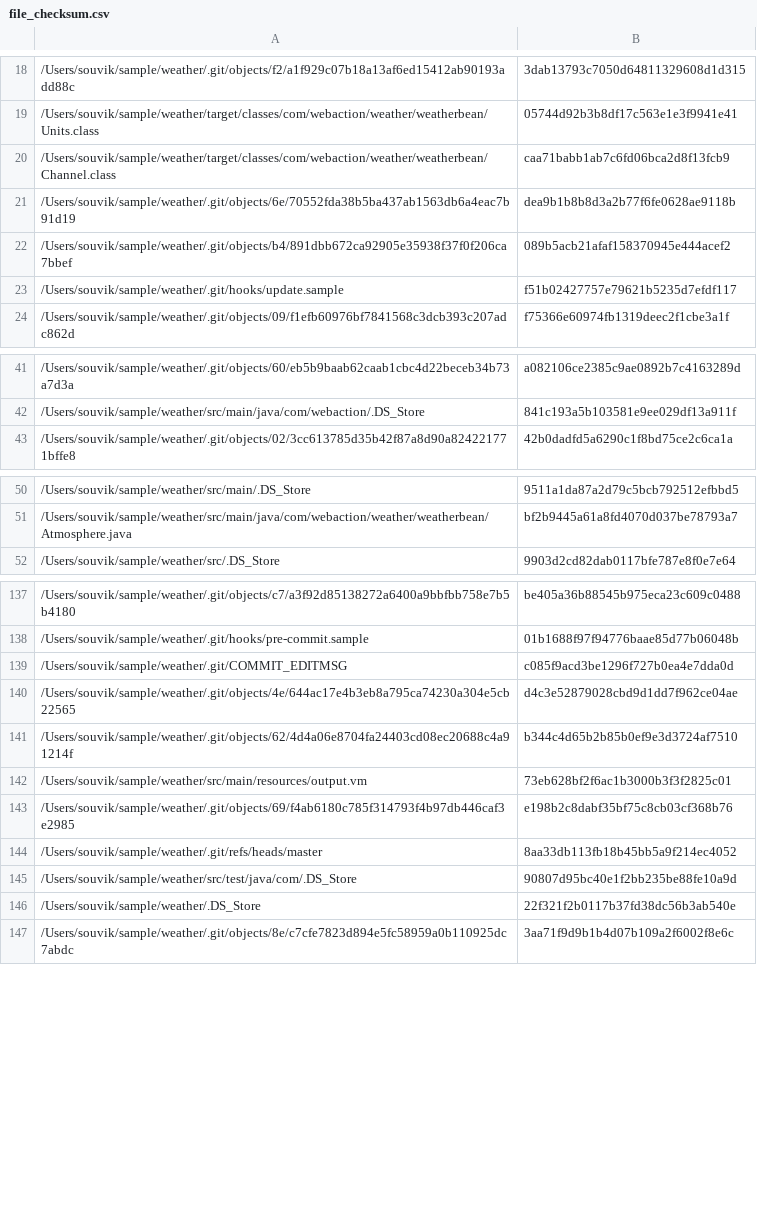
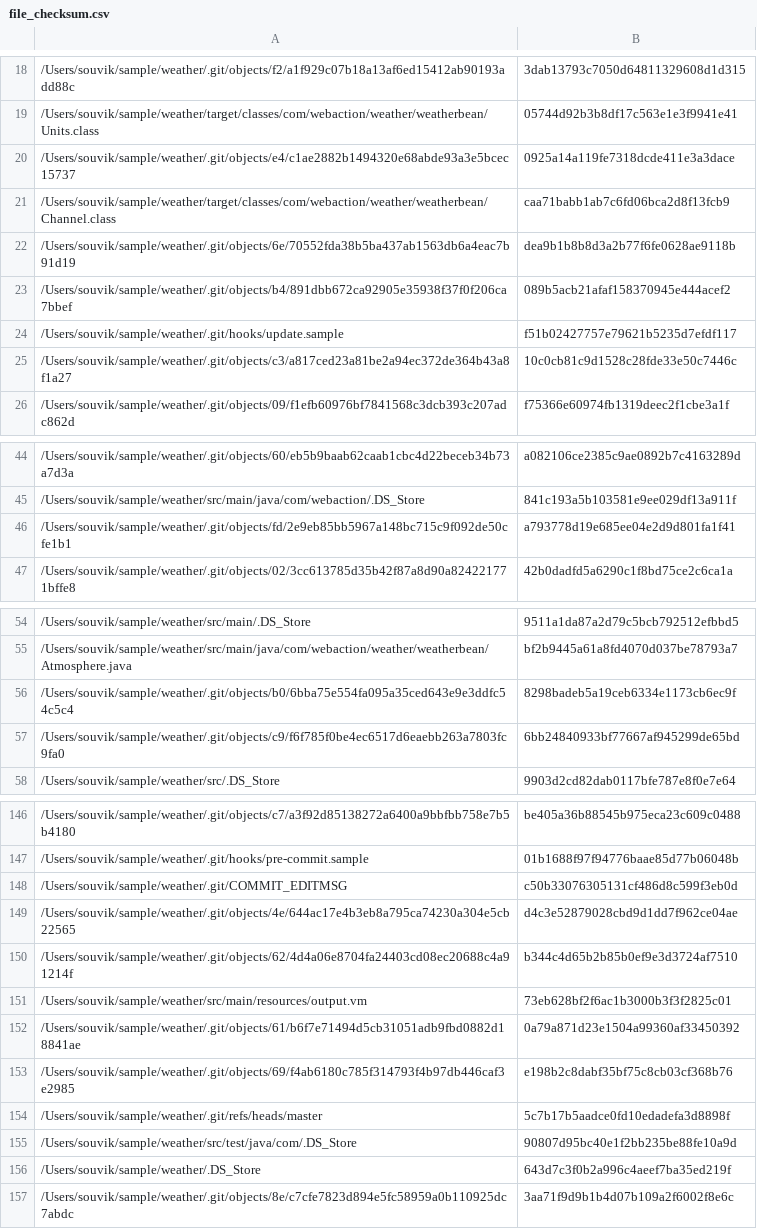
Before and after one commit to tr0n-p46/regression-test-minimize, a CSV file: file_checksum.csv, drawn as a sheet; only a part is shown, gaps mark what is left out; the diff covers the shown part only.

```diff
--- a/file_checksum.csv
+++ b/file_checksum.csv
@@ -19,2 +19,3 @@
 /Users/souvik/sample/weather/target/classes/com/webaction/weather/weatherbean/Units.class,05744d92b3b8df17c563e1e3f9941e41
+/Users/souvik/sample/weather/.git/objects/e4/c1ae2882b1494320e68abde93a3e5bcec15737,0925a14a119fe7318dcde411e3a3dace
 /Users/souvik/sample/weather/target/classes/com/webaction/weather/weatherbean/Channel.class,caa71babb1ab7c6fd06bca2d8f13fcb9
@@ -23,2 +24,3 @@
 /Users/souvik/sample/weather/.git/hooks/update.sample,f51b02427757e79621b5235d7efdf117
+/Users/souvik/sample/weather/.git/objects/c3/a817ced23a81be2a94ec372de364b43a8f1a27,10c0cb81c9d1528c28fde33e50c7446c
 /Users/souvik/sample/weather/.git/objects/09/f1efb60976bf7841568c3dcb393c207adc862d,f75366e60974fb1319deec2f1cbe3a1f
@@ -42,2 +45,3 @@
 /Users/souvik/sample/weather/src/main/java/com/webaction/.DS_Store,841c193a5b103581e9ee029df13a911f
+/Users/souvik/sample/weather/.git/objects/fd/2e9eb85bb5967a148bc715c9f092de50cfe1b1,a793778d19e685ee04e2d9d801fa1f41
 /Users/souvik/sample/weather/.git/objects/02/3cc613785d35b42f87a8d90a824221771bffe8,42b0dadfd5a6290c1f8bd75ce2c6ca1a
@@ -51,2 +55,4 @@
 /Users/souvik/sample/weather/src/main/java/com/webaction/weather/weatherbean/Atmosphere.java,bf2b9445a61a8fd4070d037be78793a7
+/Users/souvik/sample/weather/.git/objects/b0/6bba75e554fa095a35ced643e9e3ddfc54c5c4,8298badeb5a19ceb6334e1173cb6ec9f
+/Users/souvik/sample/weather/.git/objects/c9/f6f785f0be4ec6517d6eaebb263a7803fc9fa0,6bb24840933bf77667af945299de65bd
 /Users/souvik/sample/weather/src/.DS_Store,9903d2cd82dab0117bfe787e8f0e7e64
@@ -138,3 +147,3 @@
 /Users/souvik/sample/weather/.git/hooks/pre-commit.sample,01b1688f97f94776baae85d77b06048b
-/Users/souvik/sample/weather/.git/COMMIT_EDITMSG,c085f9acd3be1296f727b0ea4e7dda0d
+/Users/souvik/sample/weather/.git/COMMIT_EDITMSG,c50b33076305131cf486d8c599f3eb0d
 /Users/souvik/sample/weather/.git/objects/4e/644ac17e4b3eb8a795ca74230a304e5cb22565,d4c3e52879028cbd9d1dd7f962ce04ae
@@ -142,6 +151,7 @@
 /Users/souvik/sample/weather/src/main/resources/output.vm,73eb628bf2f6ac1b3000b3f3f2825c01
+/Users/souvik/sample/weather/.git/objects/61/b6f7e71494d5cb31051adb9fbd0882d18841ae,0a79a871d23e1504a99360af33450392
 /Users/souvik/sample/weather/.git/objects/69/f4ab6180c785f314793f4b97db446caf3e2985,e198b2c8dabf35bf75c8cb03cf368b76
-/Users/souvik/sample/weather/.git/refs/heads/master,8aa33db113fb18b45bb5a9f214ec4052
+/Users/souvik/sample/weather/.git/refs/heads/master,5c7b17b5aadce0fd10edadefa3d8898f
 /Users/souvik/sample/weather/src/test/java/com/.DS_Store,90807d95bc40e1f2bb235be88fe10a9d
-/Users/souvik/sample/weather/.DS_Store,22f321f2b0117b37fd38dc56b3ab540e
+/Users/souvik/sample/weather/.DS_Store,643d7c3f0b2a996c4aeef7ba35ed219f
 /Users/souvik/sample/weather/.git/objects/8e/c7cfe7823d894e5fc58959a0b110925dc7abdc,3aa71f9d9b1b4d07b109a2f6002f8e6c
```
Also changed, not shown: 4 added rows and 6 edited cells elsewhere in this file, 51 other files.
